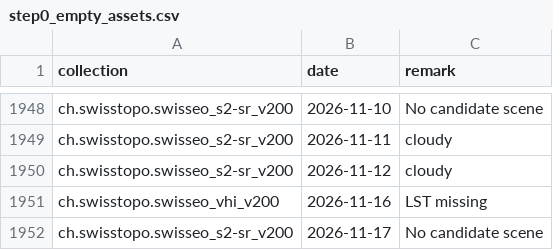
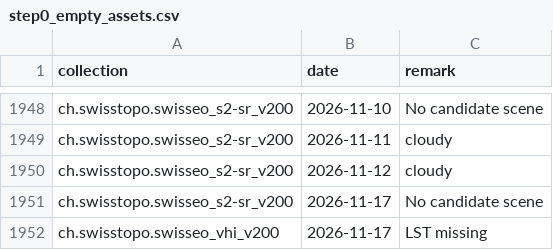
Before and after one commit to davidoesch/satromo-v2-personal, a CSV file: tools/step0_empty_assets.csv, drawn as a sheet; only a part is shown, gaps mark what is left out; removed rows and columns are numbered as before the commit, all else as after; the diff names each change by its address in the sheet, - before the commit and + after, or states it on an @@ line.

```diff
--- a/tools/step0_empty_assets.csv
+++ b/tools/step0_empty_assets.csv
-row 1951: ch.swisstopo.swisseo_vhi_v200 | 2026-11-16 | LST missing
+row 1952: ch.swisstopo.swisseo_vhi_v200 | 2026-11-17 | LST missing
```
